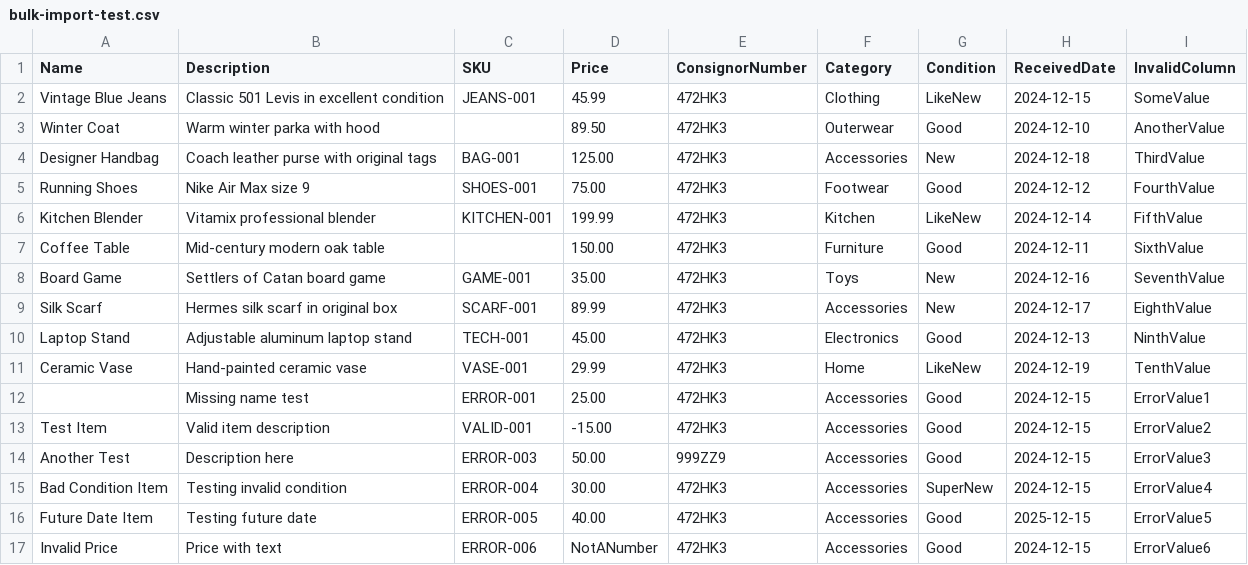
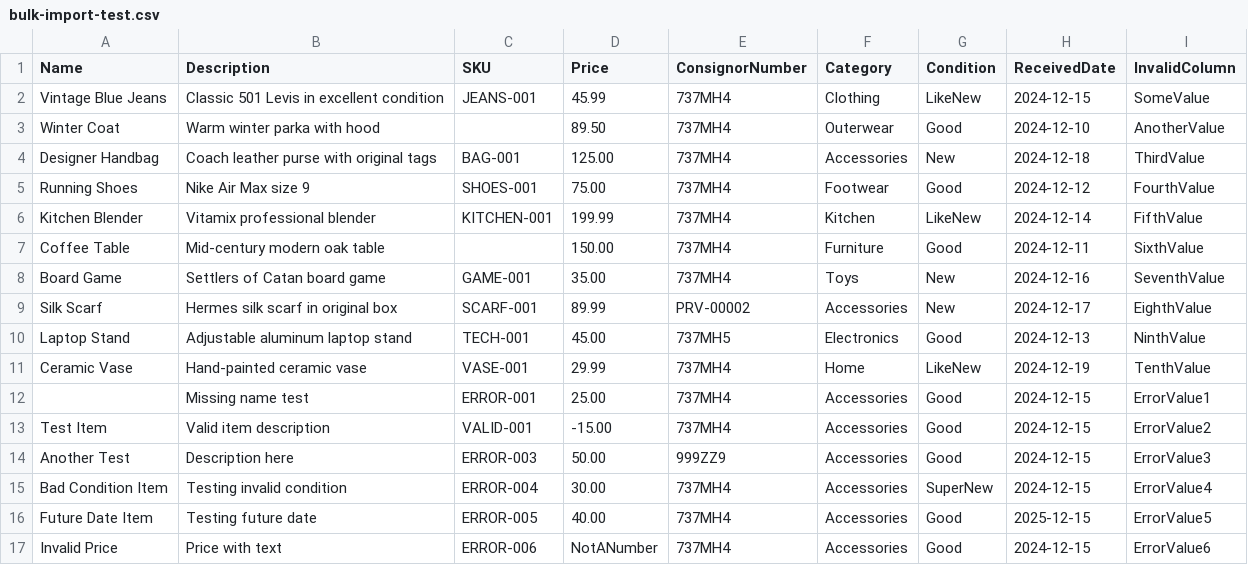
Before and after one commit to stevewash123/ConsignmentGenie_UI, a CSV file: bulk-import-test.csv, drawn as a sheet.

```diff
--- a/bulk-import-test.csv
+++ b/bulk-import-test.csv
@@ -1,17 +1,17 @@
 Name,Description,SKU,Price,ConsignorNumber,Category,Condition,ReceivedDate,InvalidColumn
-"Vintage Blue Jeans","Classic 501 Levis in excellent condition","JEANS-001",45.99,472HK3,Clothing,LikeNew,2024-12-15,SomeValue
-"Winter Coat","Warm winter parka with hood","",89.50,472HK3,Outerwear,Good,2024-12-10,AnotherValue
-"Designer Handbag","Coach leather purse with original tags",BAG-001,125.00,472HK3,Accessories,New,2024-12-18,ThirdValue
-"Running Shoes","Nike Air Max size 9","SHOES-001",75.00,472HK3,Footwear,Good,2024-12-12,FourthValue
-"Kitchen Blender","Vitamix professional blender","KITCHEN-001",199.99,472HK3,Kitchen,LikeNew,2024-12-14,FifthValue
-"Coffee Table","Mid-century modern oak table","",150.00,472HK3,Furniture,Good,2024-12-11,SixthValue
-"Board Game","Settlers of Catan board game","GAME-001",35.00,472HK3,Toys,New,2024-12-16,SeventhValue
-"Silk Scarf","Hermes silk scarf in original box","SCARF-001",89.99,472HK3,Accessories,New,2024-12-17,EighthValue
-"Laptop Stand","Adjustable aluminum laptop stand","TECH-001",45.00,472HK3,Electronics,Good,2024-12-13,NinthValue
-"Ceramic Vase","Hand-painted ceramic vase","VASE-001",29.99,472HK3,Home,LikeNew,2024-12-19,TenthValue
-"","Missing name test","ERROR-001",25.00,472HK3,Accessories,Good,2024-12-15,ErrorValue1
-"Test Item","Valid item description","VALID-001",-15.00,472HK3,Accessories,Good,2024-12-15,ErrorValue2
+"Vintage Blue Jeans","Classic 501 Levis in excellent condition","JEANS-001",45.99,737MH4,Clothing,LikeNew,2024-12-15,SomeValue
+"Winter Coat","Warm winter parka with hood","",89.50,737MH4,Outerwear,Good,2024-12-10,AnotherValue
+"Designer Handbag","Coach leather purse with original tags",BAG-001,125.00,737MH4,Accessories,New,2024-12-18,ThirdValue
+"Running Shoes","Nike Air Max size 9","SHOES-001",75.00,737MH4,Footwear,Good,2024-12-12,FourthValue
+"Kitchen Blender","Vitamix professional blender","KITCHEN-001",199.99,737MH4,Kitchen,LikeNew,2024-12-14,FifthValue
+"Coffee Table","Mid-century modern oak table","",150.00,737MH4,Furniture,Good,2024-12-11,SixthValue
+"Board Game","Settlers of Catan board game","GAME-001",35.00,737MH4,Toys,New,2024-12-16,SeventhValue
+"Silk Scarf","Hermes silk scarf in original box","SCARF-001",89.99,PRV-00002,Accessories,New,2024-12-17,EighthValue
+"Laptop Stand","Adjustable aluminum laptop stand","TECH-001",45.00,737MH5,Electronics,Good,2024-12-13,NinthValue
+"Ceramic Vase","Hand-painted ceramic vase","VASE-001",29.99,737MH4,Home,LikeNew,2024-12-19,TenthValue
+"","Missing name test","ERROR-001",25.00,737MH4,Accessories,Good,2024-12-15,ErrorValue1
+"Test Item","Valid item description","VALID-001",-15.00,737MH4,Accessories,Good,2024-12-15,ErrorValue2
 "Another Test","Description here","ERROR-003",50.00,999ZZ9,Accessories,Good,2024-12-15,ErrorValue3
-"Bad Condition Item","Testing invalid condition","ERROR-004",30.00,472HK3,Accessories,SuperNew,2024-12-15,ErrorValue4
-"Future Date Item","Testing future date","ERROR-005",40.00,472HK3,Accessories,Good,2025-12-15,ErrorValue5
-"Invalid Price","Price with text","ERROR-006",NotANumber,472HK3,Accessories,Good,2024-12-15,ErrorValue6
+"Bad Condition Item","Testing invalid condition","ERROR-004",30.00,737MH4,Accessories,SuperNew,2024-12-15,ErrorValue4
+"Future Date Item","Testing future date","ERROR-005",40.00,737MH4,Accessories,Good,2025-12-15,ErrorValue5
+"Invalid Price","Price with text","ERROR-006",NotANumber,737MH4,Accessories,Good,2024-12-15,ErrorValue6
```
Also changed, not shown: 1 other file.
